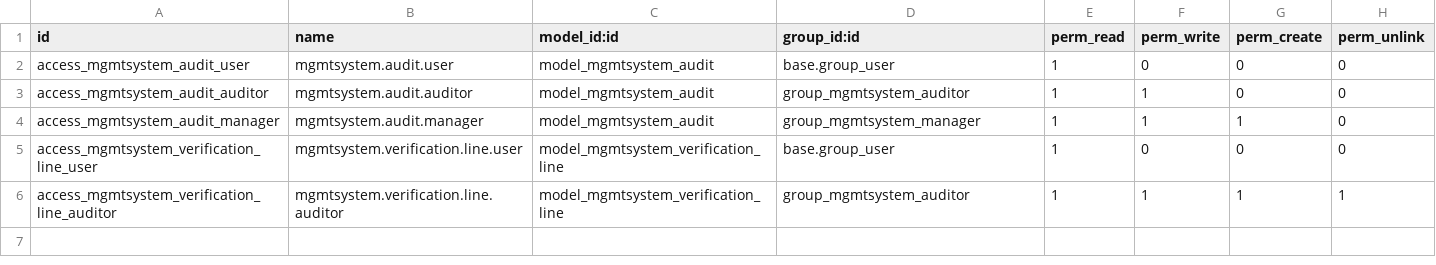
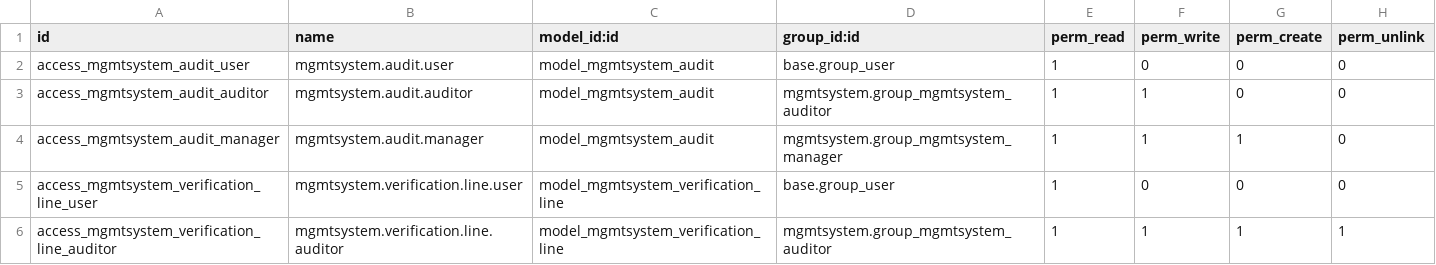
Before and after one commit to vauxoo-dev/management-system, a CSV file: mgmtsystem_audit/security/ir.model.access.csv, drawn as a sheet.

Commit message:
[FIX] Group references. Reported by michaelgiesbrecht on the forum.

```diff
--- a/mgmtsystem_audit/security/ir.model.access.csv
+++ b/mgmtsystem_audit/security/ir.model.access.csv
@@ -2,5 +2,5 @@
 "access_mgmtsystem_audit_user","mgmtsystem.audit.user","model_mgmtsystem_audit","base.group_user",1,0,0,0
-"access_mgmtsystem_audit_auditor","mgmtsystem.audit.auditor","model_mgmtsystem_audit","group_mgmtsystem_auditor",1,1,0,0
-"access_mgmtsystem_audit_manager","mgmtsystem.audit.manager","model_mgmtsystem_audit","group_mgmtsystem_manager",1,1,1,0
+"access_mgmtsystem_audit_auditor","mgmtsystem.audit.auditor","model_mgmtsystem_audit","mgmtsystem.group_mgmtsystem_auditor",1,1,0,0
+"access_mgmtsystem_audit_manager","mgmtsystem.audit.manager","model_mgmtsystem_audit","mgmtsystem.group_mgmtsystem_manager",1,1,1,0
 "access_mgmtsystem_verification_line_user","mgmtsystem.verification.line.user","model_mgmtsystem_verification_line","base.group_user",1,0,0,0
-"access_mgmtsystem_verification_line_auditor","mgmtsystem.verification.line.auditor","model_mgmtsystem_verification_line","group_mgmtsystem_auditor",1,1,1,1
+"access_mgmtsystem_verification_line_auditor","mgmtsystem.verification.line.auditor","model_mgmtsystem_verification_line","mgmtsystem.group_mgmtsystem_auditor",1,1,1,1
```
Also changed, not shown: 1 other file.
